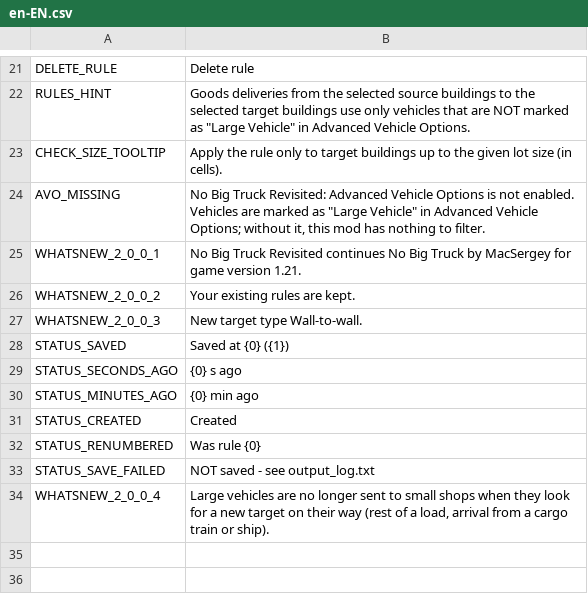
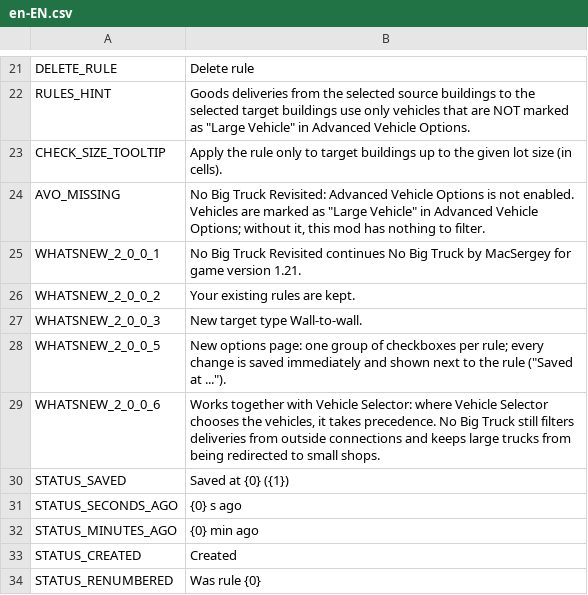
Before and after one commit to CityGecko/CS-NoBigTruckRevisited, a CSV file: NoBigTruck/Translations/en-EN.csv, drawn as a sheet; only a part is shown, gaps mark what is left out; the shorter side is filled out with more unchanged rows; the diff names each change by its address in the sheet, - before the commit and + after, or states it on an @@ line.

```diff
--- a/NoBigTruck/Translations/en-EN.csv
+++ b/NoBigTruck/Translations/en-EN.csv
+row 28: WHATSNEW_2_0_0_5 | New options page: one group of checkboxes per rule; every change is saved immediately and shown next to the rule ("Saved at ...").
+row 29: WHATSNEW_2_0_0_6 | Works together with Vehicle Selector: where Vehicle Selector chooses the vehicles, it takes precedence. No Big Truck still filters deliveries from outside connections and keeps large trucks from being redirected to small shops.
```
Also changed, not shown: NoBigTruck/Translations/de-DE.csv, 2 other files.
